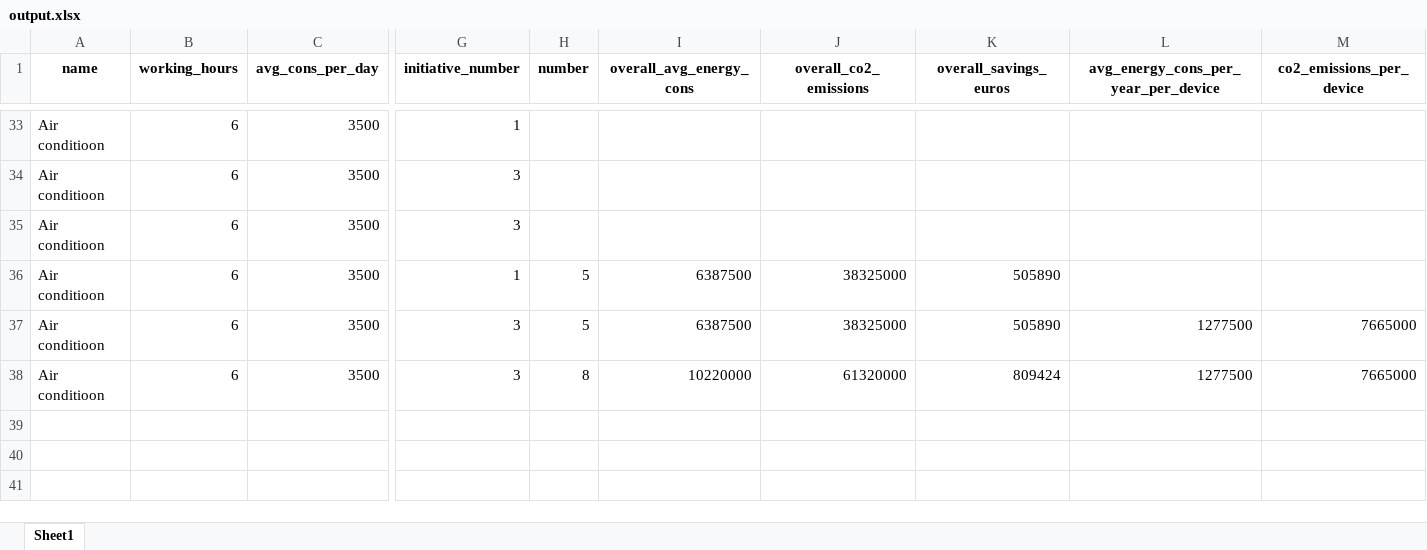
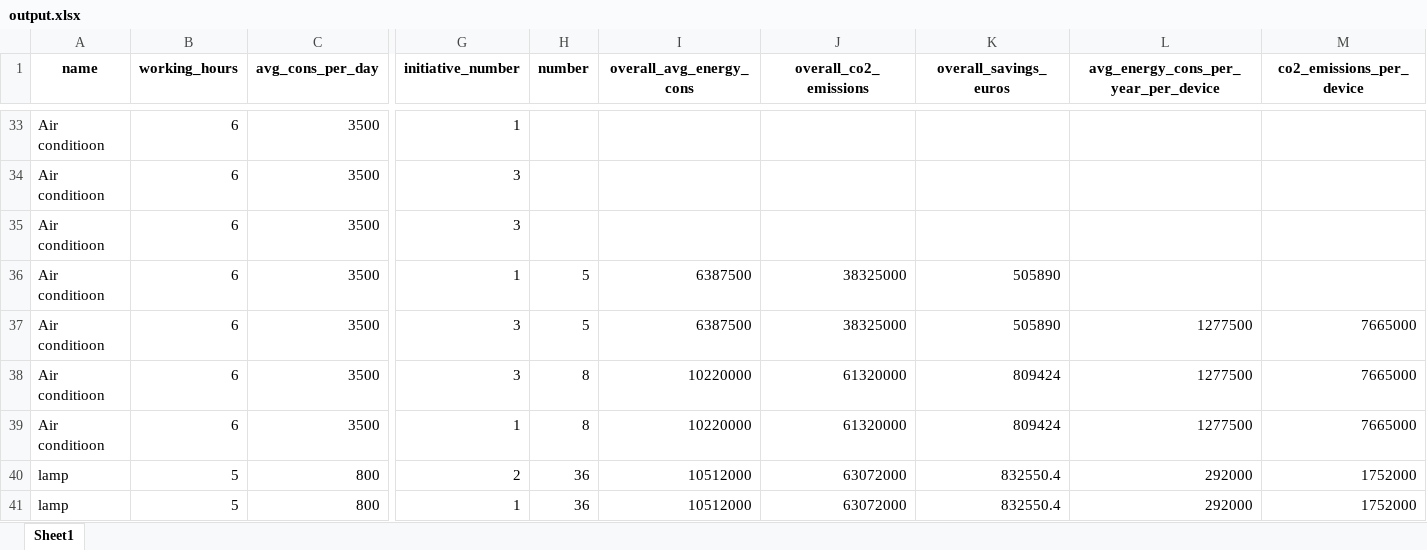
Before and after one commit to Purify-dps/products_api, an Excel workbook: output.xlsx, sheet Sheet1, drawn as a sheet; only a part is shown, gaps mark what is left out; values as stored, in another font and other column widths than the file's, no borders; rows hold the shown columns only; the diff names each change by its address in the sheet, - before the commit and + after, or states it on an @@ line.

```diff
--- a/output.xlsx (sheet Sheet1)
+++ b/output.xlsx (sheet Sheet1)
+row 39: Air conditioon | 6 | 3500 | 1 | 8 | 10220000 | 61320000 | 809424 | 1277500 | 7665000
+row 40: lamp | 5 | 800 | 2 | 36 | 10512000 | 63072000 | 832550.4 | 292000 | 1752000
+row 41: lamp | 5 | 800 | 1 | 36 | 10512000 | 63072000 | 832550.4 | 292000 | 1752000
```
Also changed, not shown: 1 other file.
